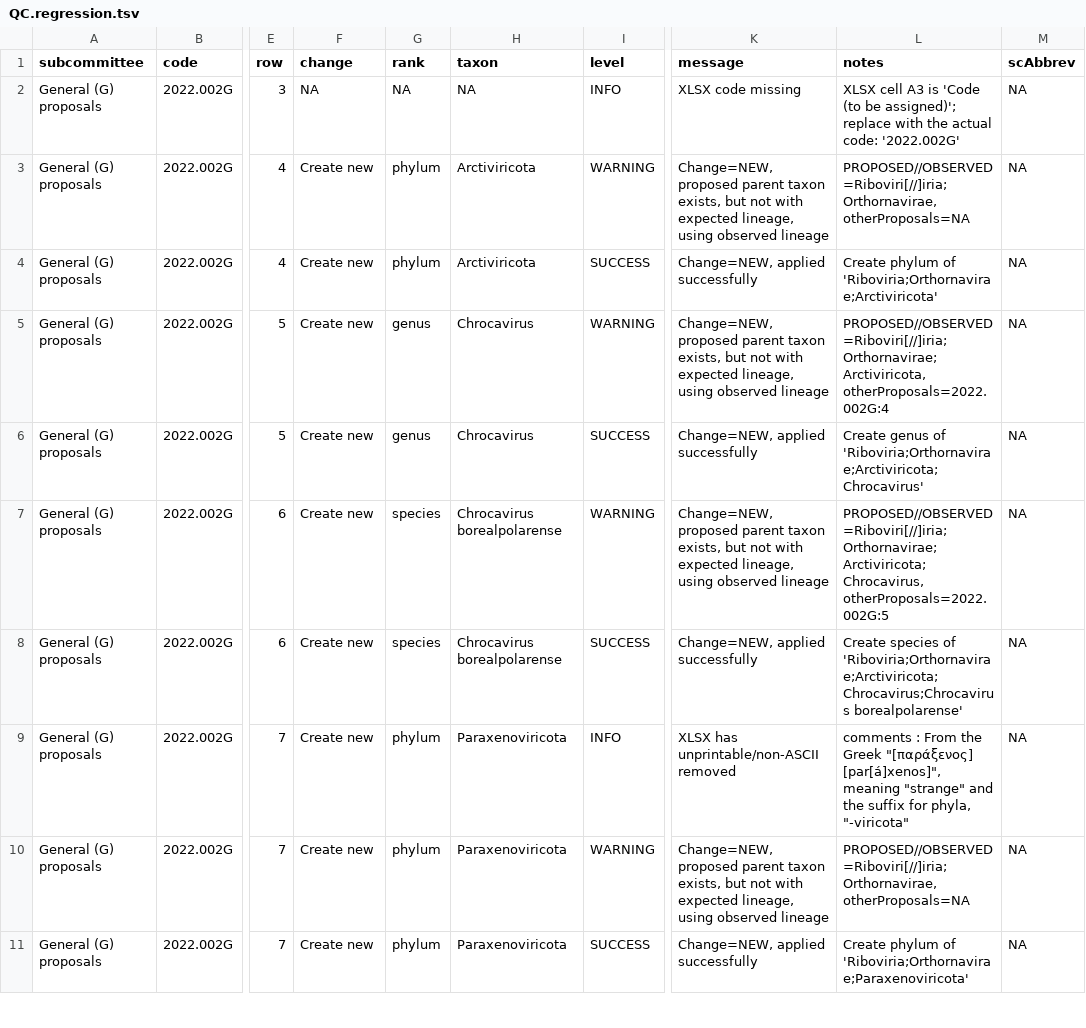
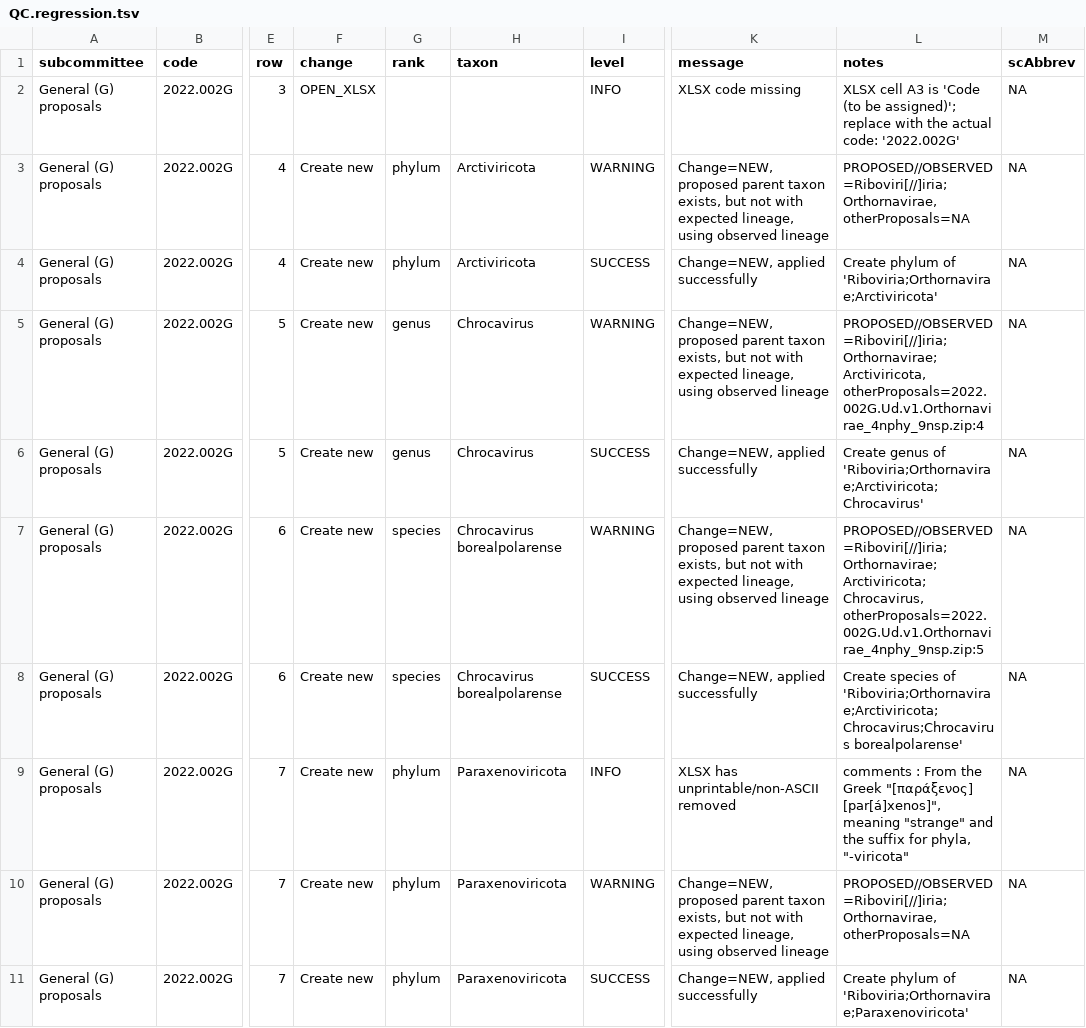
Before and after one commit to ICTV-Virus-Knowledgebase/ICTVproposalprocessor, a TSV file: testResultsDocker/proposalsTest_createNew/QC.regression.tsv, drawn as a sheet; only a part is shown, gaps mark what is left out; the diff covers the shown part only; the diff names each change by its address in the sheet, - before the commit and + after, or states it on an @@ line.

```diff
--- a/testResultsDocker/proposalsTest_createNew/QC.regression.tsv
+++ b/testResultsDocker/proposalsTest_createNew/QC.regression.tsv
-F2 (change): NA
+F2 (change): OPEN_XLSX
-G2 (rank): NA
+G2 (rank): (empty)
-H2 (taxon): NA
+H2 (taxon): (empty)
-L5 (notes): PROPOSED//OBSERVED=Riboviri[//]iria;Orthornavirae;Arctiviricota, otherProposals=2022.002G:4
+L5 (notes): PROPOSED//OBSERVED=Riboviri[//]iria;Orthornavirae;Arctiviricota, otherProposals=2022.002G.Ud.v1.Orthornavirae_4nphy_9nsp.zip:4
-L7 (notes): PROPOSED//OBSERVED=Riboviri[//]iria;Orthornavirae;Arctiviricota;Chrocavirus, otherProposals=2022.002G:5
+L7 (notes): PROPOSED//OBSERVED=Riboviri[//]iria;Orthornavirae;Arctiviricota;Chrocavirus, otherProposals=2022.002G.Ud.v1.Orthornavirae_4nphy_9nsp.zip:5
```
Also changed, not shown: 16 edited cells elsewhere in this file, 6 other files.
